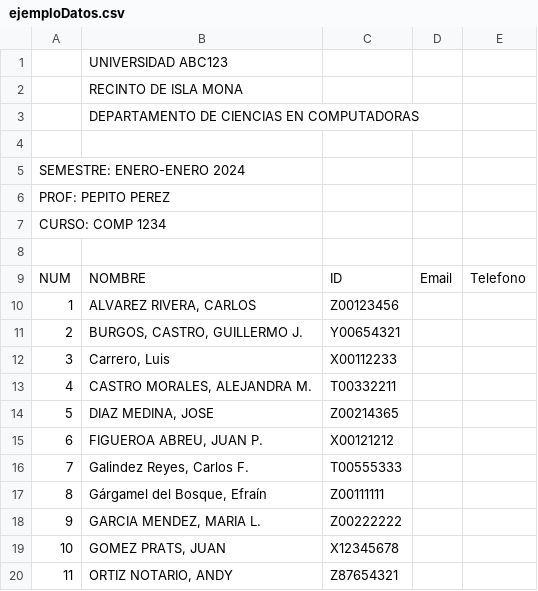
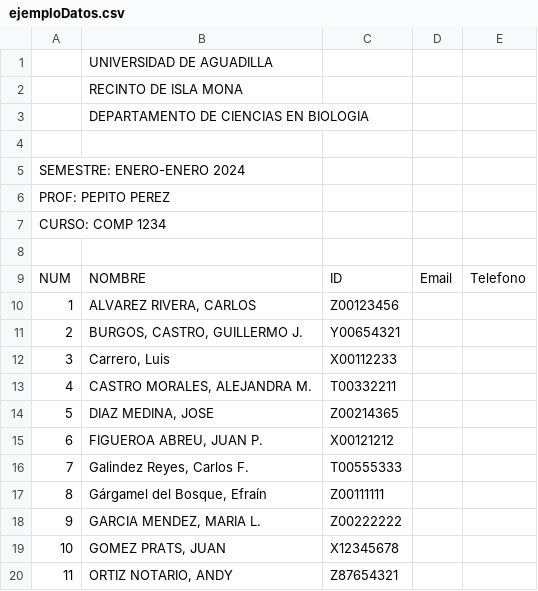
Before and after one commit to wakkoTheWarner/newProyectoTeam3, a CSV file: Resources/Output/ejemploDatos.csv, drawn as a sheet; the diff names each change by its address in the sheet, - before the commit and + after, or states it on an @@ line.

```diff
--- a/Resources/Output/ejemploDatos.csv
+++ b/Resources/Output/ejemploDatos.csv
-B1: UNIVERSIDAD ABC123
+B1: UNIVERSIDAD DE AGUADILLA
-B3: DEPARTAMENTO DE CIENCIAS EN COMPUTADORAS
+B3: DEPARTAMENTO DE CIENCIAS EN BIOLOGIA
```
Also changed, not shown: 3 other files.
